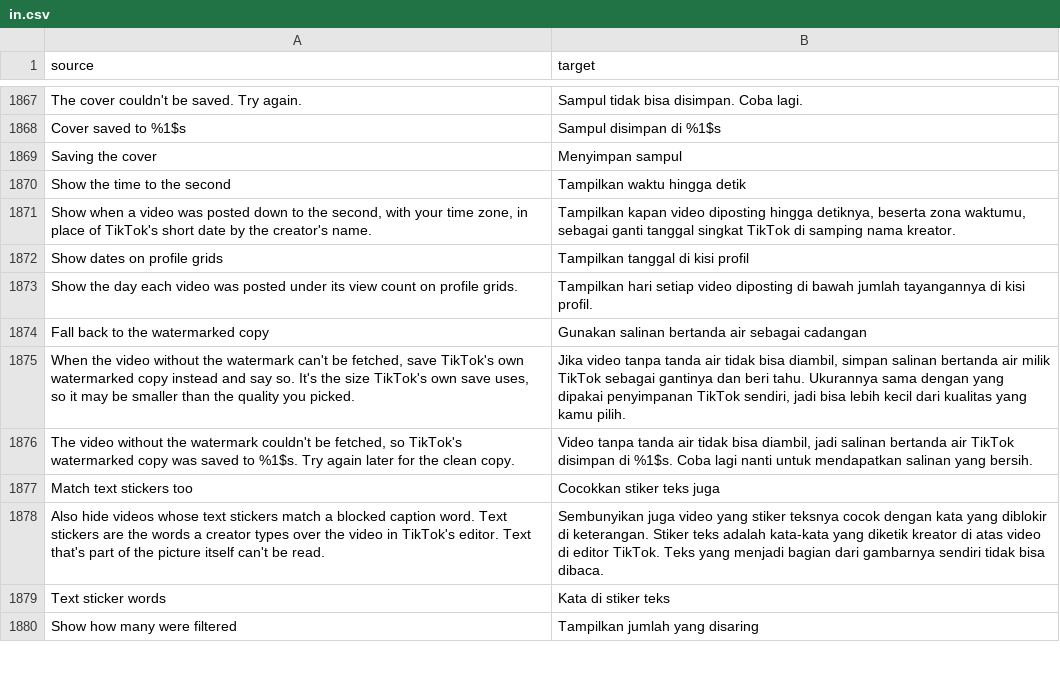
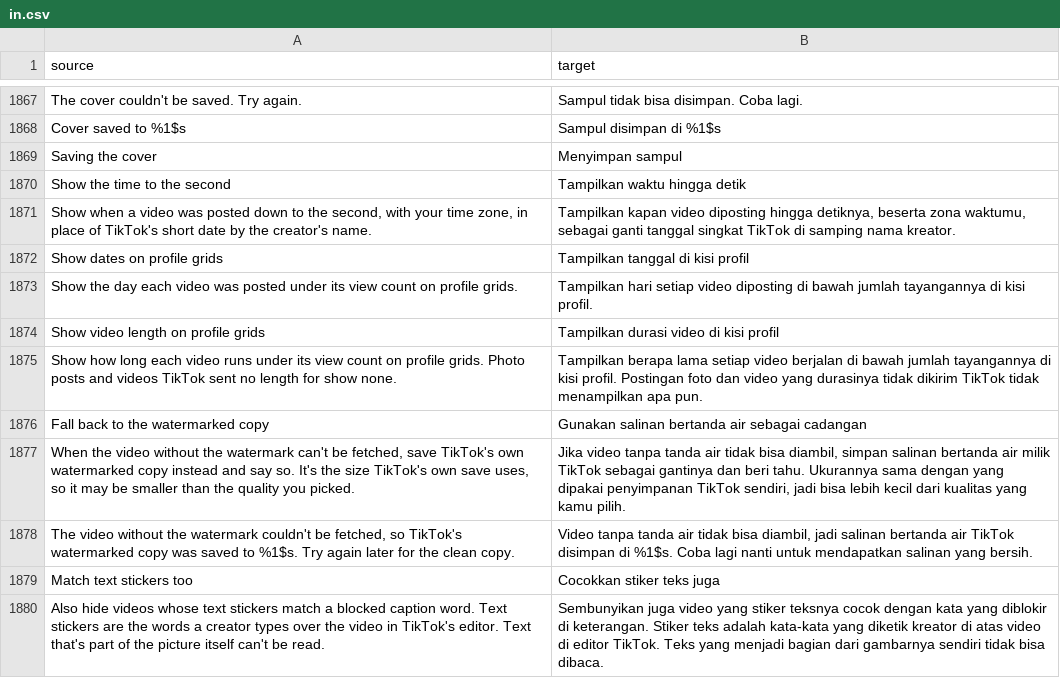
Before and after one commit to Nezumi-2711/HushFeed, a CSV file: extensions/tiktok/src/main/l10n/in.csv, drawn as a sheet; only a part is shown, gaps mark what is left out; the shorter side is filled out with more unchanged rows.

Commit message:
feat(grid): show each video's length under its view count on profile grids
A default-off switch beside Show dates on profile grids. The label reads
Video.getDuration (milliseconds) from the cell's bound Aweme, rounds to
whole seconds, and shares the date's line when both are on. Photo posts
and missing or zero lengths add nothing, and Pause or a missing patch
leaves TikTok's count alone.

Refs #181

```diff
--- a/extensions/tiktok/src/main/l10n/in.csv
+++ b/extensions/tiktok/src/main/l10n/in.csv
@@ -1873,2 +1873,4 @@ Show dates on profile grids,Tampilkan tanggal di kisi profil
 Show the day each video was posted under its view count on profile grids.,Tampilkan hari setiap video diposting di bawah jumlah tayangannya di kisi profil.
+Show video length on profile grids,Tampilkan durasi video di kisi profil
+Show how long each video runs under its view count on profile grids. Photo posts and videos TikTok sent no length for show none.,Tampilkan berapa lama setiap video berjalan di bawah jumlah tayangannya di kisi profil. Postingan foto dan video yang durasinya tidak dikirim TikTok tidak menampilkan apa pun.
 Fall back to the watermarked copy,Gunakan salinan bertanda air sebagai cadangan
```
Also changed, not shown: extensions/tiktok/src/main/l10n/az.tsv, extensions/tiktok/src/main/l10n/es.tsv, 27 other files.
